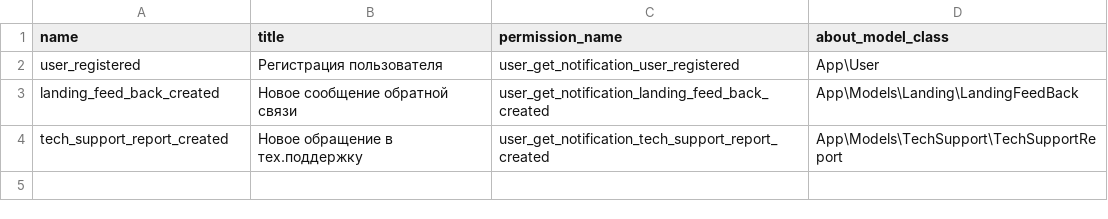
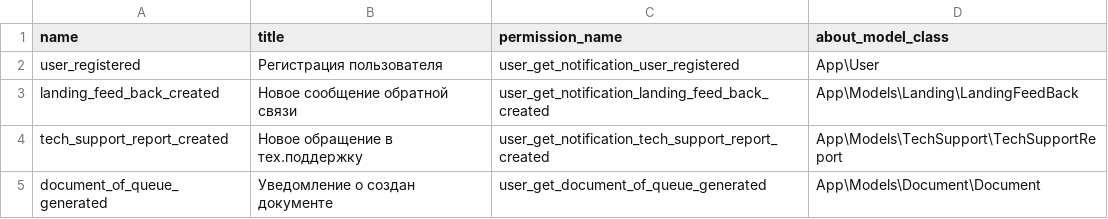
Before and after one commit to ArtARTs36/ControlPasec-Laravel, a CSV file: database/seeds/data/data_user_notification_types.csv, drawn as a sheet; the diff names each change by its address in the sheet, - before the commit and + after, or states it on an @@ line.

Commit message:
document queue

```diff
--- a/database/seeds/data/data_user_notification_types.csv
+++ b/database/seeds/data/data_user_notification_types.csv
+row 5: document_of_queue_generated | Уведомление о создан документе | user_get_document_of_queue_generated | App\Models\Document\Document
```
Also changed, not shown: database/seeds/data/data_model_types.csv, 23 other files.
